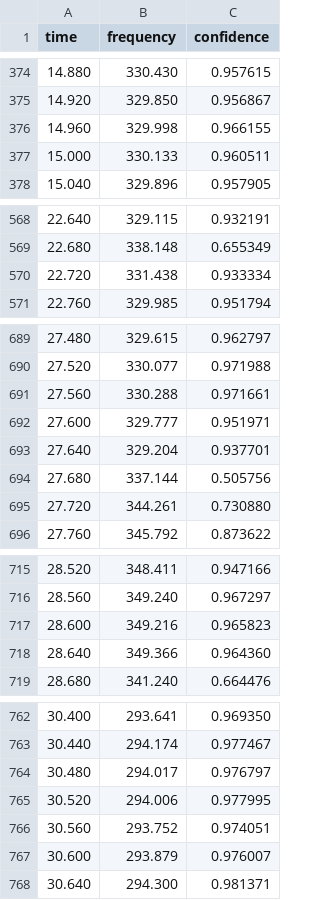
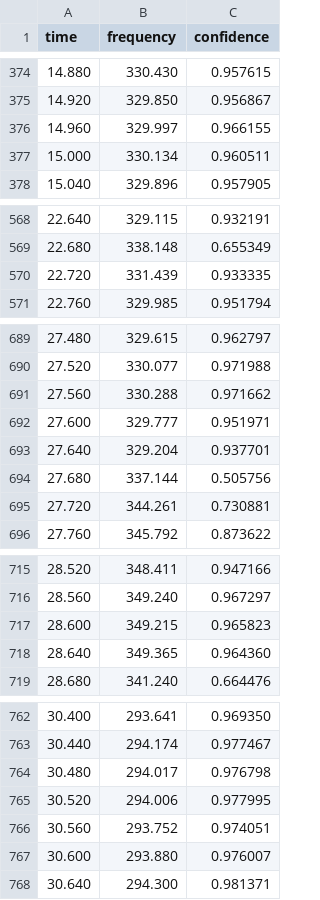
Before and after one commit to guillaumeeeeeeeee/MusiCoach, a CSV file: backend/audio/extrait_dodo.f0.csv (was backend/audios/extrait_dodo.f0.csv), drawn as a sheet; only a part is shown, gaps mark what is left out; the diff covers the shown part only.

```diff
--- a/backend/audios/extrait_dodo.f0.csv
+++ b/backend/audio/extrait_dodo.f0.csv
@@ -375,4 +375,4 @@ time,frequency,confidence
 14.920,329.850,0.956867
-14.960,329.998,0.966155
-15.000,330.133,0.960511
+14.960,329.997,0.966155
+15.000,330.134,0.960511
 15.040,329.896,0.957905
@@ -569,3 +569,3 @@ time,frequency,confidence
 22.680,338.148,0.655349
-22.720,331.438,0.933334
+22.720,331.439,0.933335
 22.760,329.985,0.951794
@@ -690,3 +690,3 @@ time,frequency,confidence
 27.520,330.077,0.971988
-27.560,330.288,0.971661
+27.560,330.288,0.971662
 27.600,329.777,0.951971
@@ -694,3 +694,3 @@ time,frequency,confidence
 27.680,337.144,0.505756
-27.720,344.261,0.730880
+27.720,344.261,0.730881
 27.760,345.792,0.873622
@@ -716,4 +716,4 @@ time,frequency,confidence
 28.560,349.240,0.967297
-28.600,349.216,0.965823
-28.640,349.366,0.964360
+28.600,349.215,0.965823
+28.640,349.365,0.964360
 28.680,341.240,0.664476
@@ -763,6 +763,6 @@ time,frequency,confidence
 30.440,294.174,0.977467
-30.480,294.017,0.976797
+30.480,294.017,0.976798
 30.520,294.006,0.977995
 30.560,293.752,0.974051
-30.600,293.879,0.976007
+30.600,293.880,0.976007
 30.640,294.300,0.981371
```
Also changed, not shown: 50 edited cells elsewhere in this file, 11 other files.
